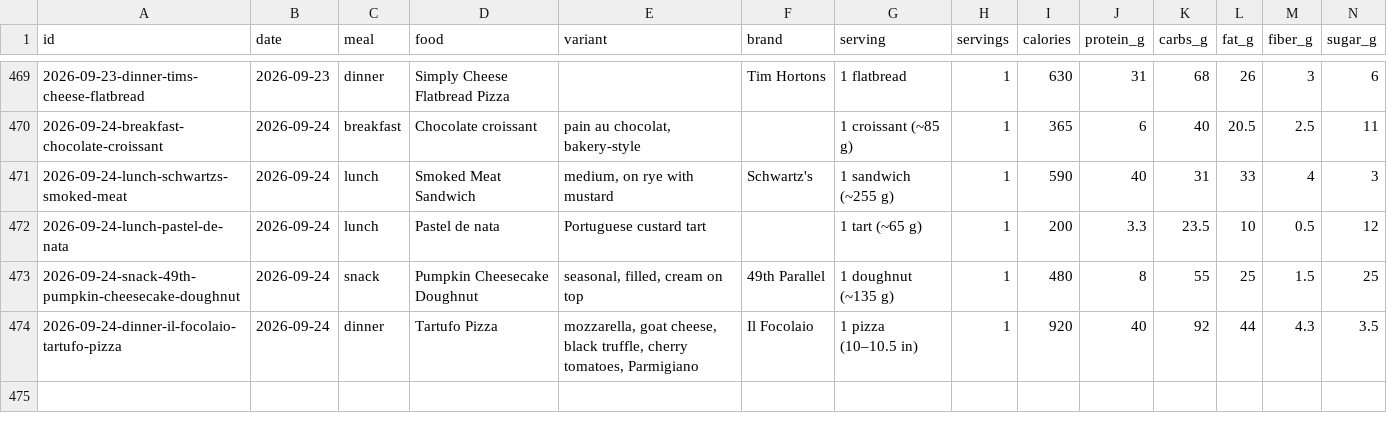
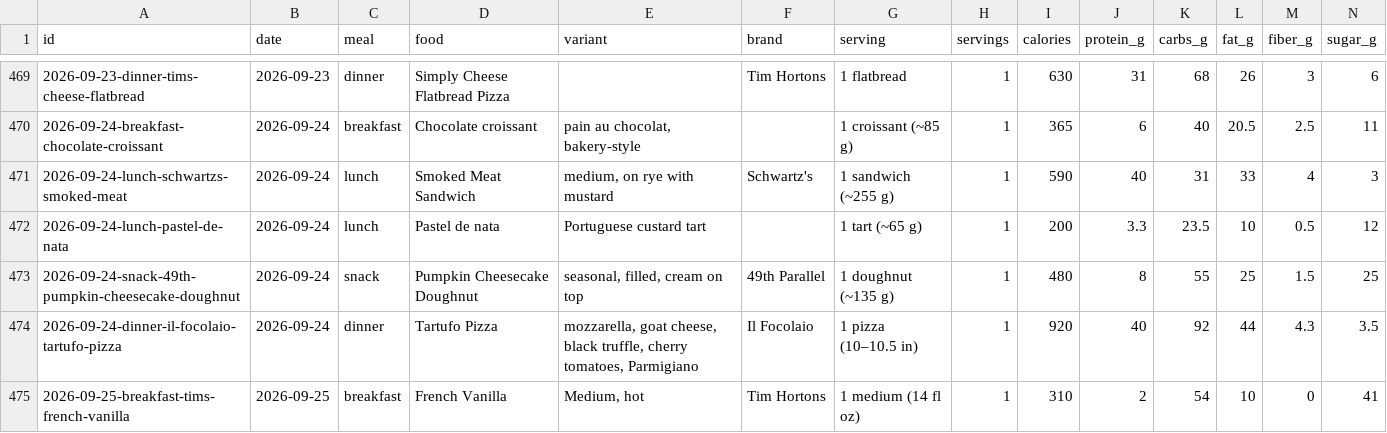
Before and after one commit to soldoutbudokan/Health, a CSV file: data/log.csv, drawn as a sheet; only a part is shown, gaps mark what is left out; rows hold the shown columns only; the diff names each change by its address in the sheet, - before the commit and + after, or states it on an @@ line.

Commit message:
Log Sep 25 sleep and a Tim Hortons French Vanilla for breakfast, and add it to the catalog
Assumed a medium since no size was given. Figures are Tim Hortons' published panel via search summaries; the listing pages were blocked.

```diff
--- a/data/log.csv
+++ b/data/log.csv
+row 475: 2026-09-25-breakfast-tims-french-vanilla | 2026-09-25 | breakfast | French Vanilla | Medium, hot | Tim Hortons | 1 medium (14 fl oz) | 1 | 310 | 2 | 54 | 10 | 0 | 41
```
Also changed, not shown: data/checkins.csv, 1 other file.
